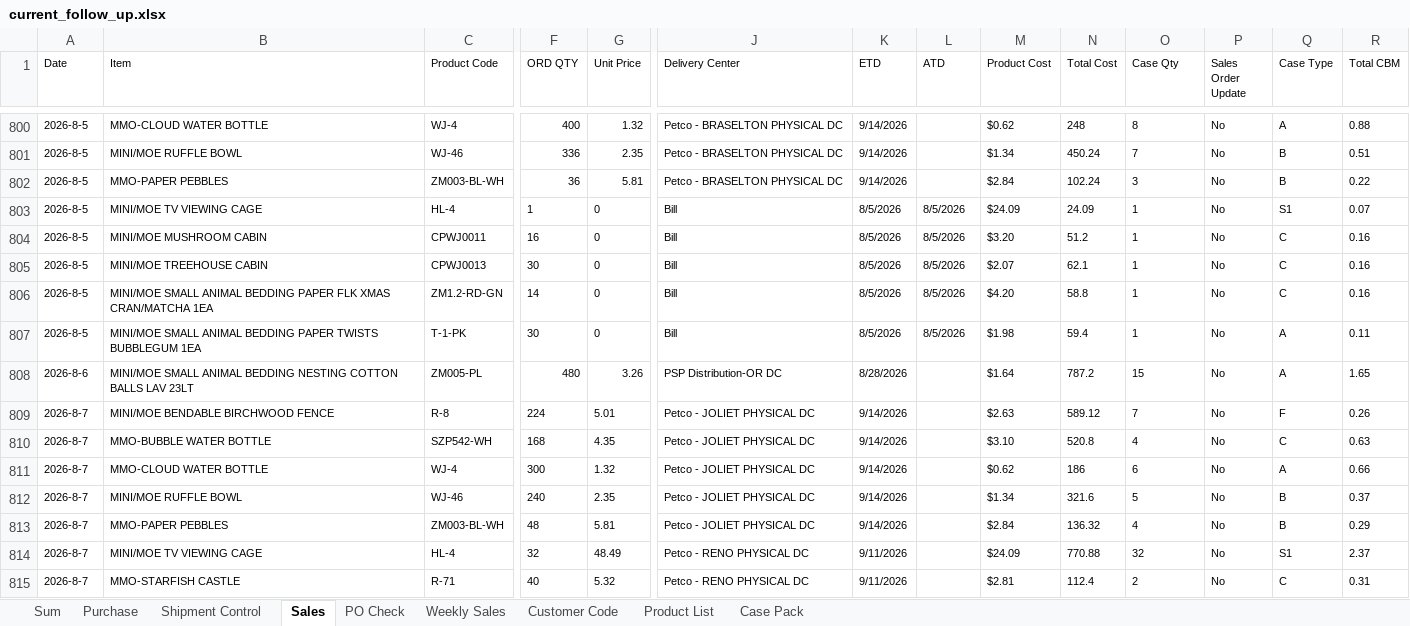
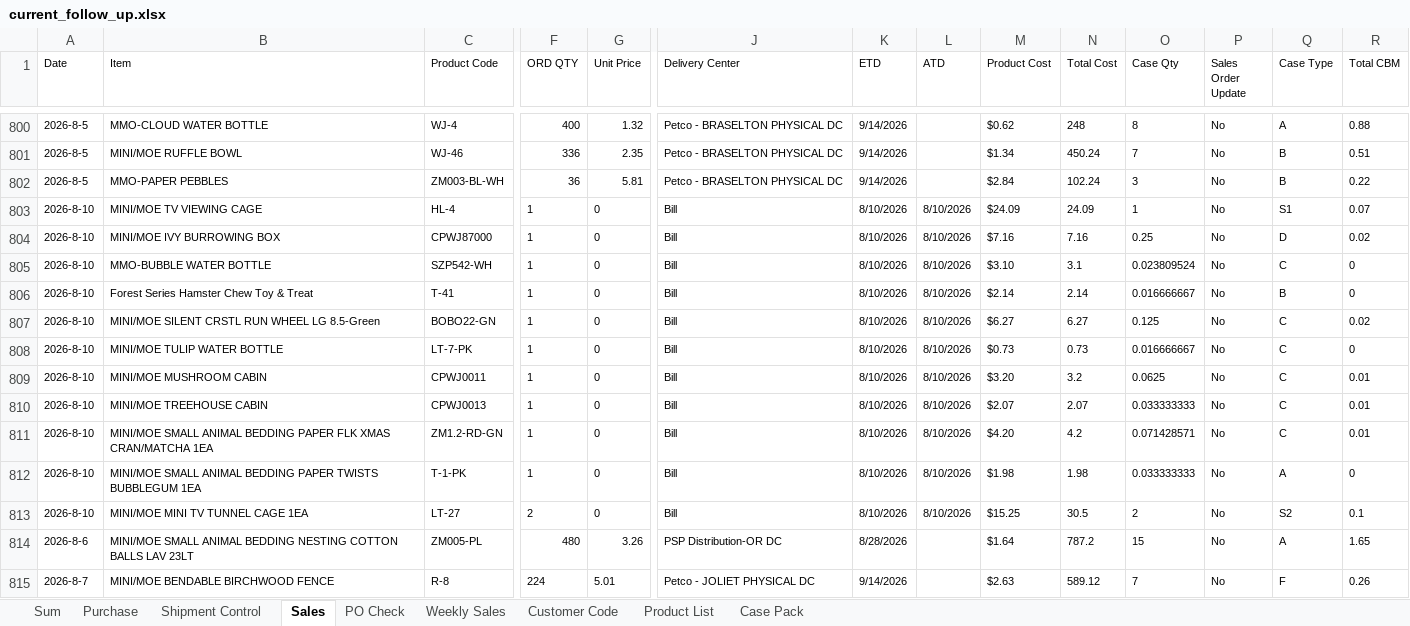
Before and after one commit to nicolechu111111-lgtm/scm-risk-dashboard, an Excel workbook: data/current_follow_up.xlsx, sheet Sales, drawn as a sheet; only a part is shown, gaps mark what is left out; the shorter side is filled out with more unchanged rows; values as stored, in another font and other column widths than the file's, no borders; addresses are those after the commit; rows hold the shown columns only; the diff names each change by its address in the sheet, - before the commit and + after, or states it on an @@ line.

```diff
--- a/data/current_follow_up.xlsx (sheet Sales)
+++ b/data/current_follow_up.xlsx (sheet Sales)
-A803 (Date): 2026-8-5
+A803 (Date): 2026-8-10
-K803 (ETD): 8/5/2026
+K803 (ETD): 8/10/2026
-L803 (ATD): 8/5/2026
+L803 (ATD): 8/10/2026
+row 804: 2026-8-10 | MINI/MOE IVY BURROWING BOX | CPWJ87000 | 1 | 0 | Bill | 8/10/2026 | 8/10/2026 | $7.16 | 7.16 | 0.25 | No | D | 0.02
+row 805: 2026-8-10 | MMO-BUBBLE WATER BOTTLE | SZP542-WH | 1 | 0 | Bill | 8/10/2026 | 8/10/2026 | $3.10 | 3.1 | 0.023809524 | No | C | 0
+row 806: 2026-8-10 | Forest Series Hamster Chew Toy & Treat | T-41 | 1 | 0 | Bill | 8/10/2026 | 8/10/2026 | $2.14 | 2.14 | 0.016666667 | No | B | 0
+row 807: 2026-8-10 | MINI/MOE SILENT CRSTL RUN WHEEL LG 8.5-Green | BOBO22-GN | 1 | 0 | Bill | 8/10/2026 | 8/10/2026 | $6.27 | 6.27 | 0.125 | No | C | 0.02
+row 808: 2026-8-10 | MINI/MOE TULIP WATER BOTTLE | LT-7-PK | 1 | 0 | Bill | 8/10/2026 | 8/10/2026 | $0.73 | 0.73 | 0.016666667 | No | C | 0
-A809:A812 (Date): 2026-8-5
+A809:A812 (Date): 2026-8-10
-F809 (ORD QTY): 16
+F809 (ORD QTY): 1
-K809:K812 (ETD): 8/5/2026
+K809:K812 (ETD): 8/10/2026
-L809:L812 (ATD): 8/5/2026
+L809:L812 (ATD): 8/10/2026
-N809 (Total Cost): 51.2
+N809 (Total Cost): 3.2
-O809 (Case Qty): 1
+O809 (Case Qty): 0.0625
-R809:R811 (Total CBM): 0.16
+R809:R811 (Total CBM): 0.01
-F810 (ORD QTY): 30
+F810 (ORD QTY): 1
-N810 (Total Cost): 62.1
+N810 (Total Cost): 2.07
-O810 (Case Qty): 1
+O810 (Case Qty): 0.033333333
-F811 (ORD QTY): 14
+F811 (ORD QTY): 1
-N811 (Total Cost): 58.8
+N811 (Total Cost): 4.2
-O811 (Case Qty): 1
+O811 (Case Qty): 0.071428571
-F812 (ORD QTY): 30
+F812 (ORD QTY): 1
-N812 (Total Cost): 59.4
+N812 (Total Cost): 1.98
-O812 (Case Qty): 1
+O812 (Case Qty): 0.033333333
-R812 (Total CBM): 0.11
+R812 (Total CBM): 0
+row 813: 2026-8-10 | MINI/MOE MINI TV TUNNEL CAGE 1EA | LT-27 | 2 | 0 | Bill | 8/10/2026 | 8/10/2026 | $15.25 | 30.5 | 2 | No | S2 | 0.1
```
Also changed, not shown: sheet PO Check, sheet Sum, sheet Shipment Control, formulas that keep their value.
